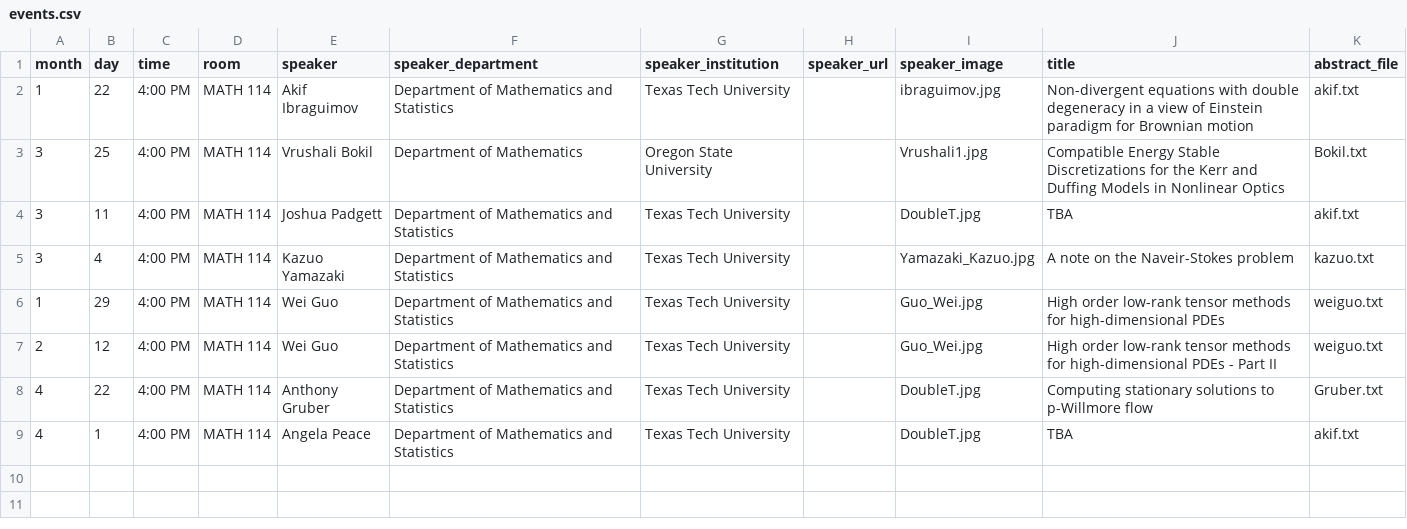
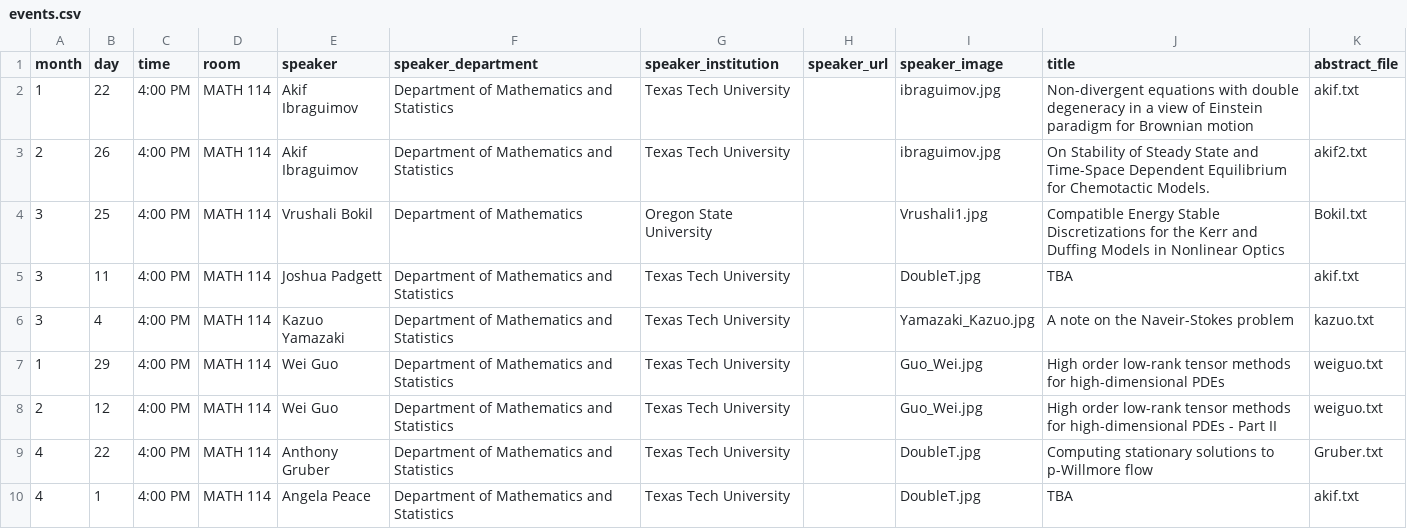
Before and after one commit to giorgiobornia/ttu_math_events, a CSV file: seminars/applied_math/2020/spring/events.csv, drawn as a sheet.

```diff
--- a/seminars/applied_math/2020/spring/events.csv
+++ b/seminars/applied_math/2020/spring/events.csv
@@ -2,2 +2,3 @@ month,day,time,room,speaker,speaker_department,speaker_institution,speaker_url,s
 1,22,4:00 PM,MATH 114,Akif Ibraguimov,Department of Mathematics and Statistics,Texas Tech University,,ibraguimov.jpg,Non-divergent  equations with double degeneracy in a view of Einstein paradigm for Brownian motion,akif.txt
+2,26,4:00 PM,MATH 114,Akif Ibraguimov,Department of Mathematics and Statistics,Texas Tech University,,ibraguimov.jpg,On Stability of Steady State and Time-Space Dependent Equilibrium for Chemotactic Models.,akif2.txt
 3,25,4:00 PM,MATH 114,Vrushali Bokil,Department of Mathematics,Oregon State University,,Vrushali1.jpg,Compatible Energy Stable Discretizations for the Kerr and Duffing Models in Nonlinear Optics,Bokil.txt
```
Also changed, not shown: seminars/logic_topology/2020/spring/events.csv, seminars/math_club/2020/spring/events.csv, 5 other files.
